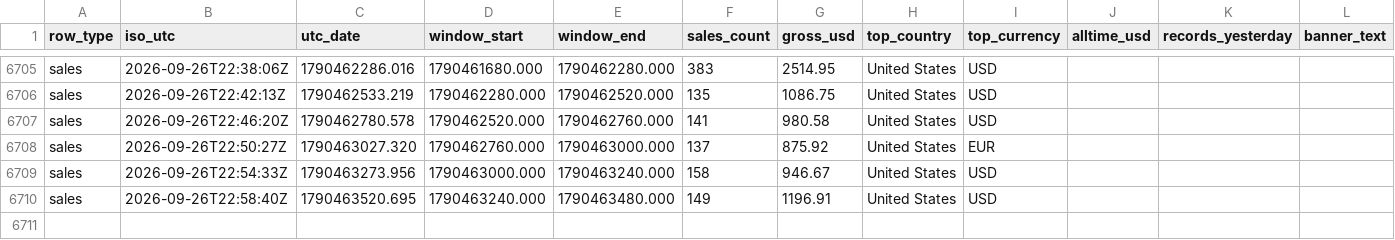
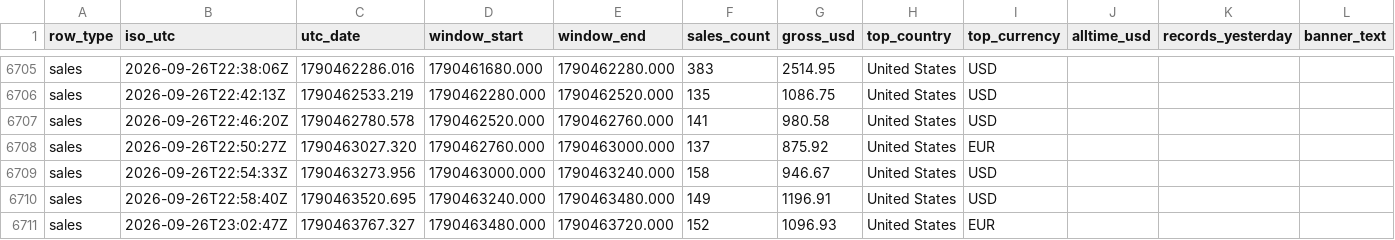
Before and after one commit to samwilco/bandcamp-revenue-tracker, a CSV file: data/bandcamp_log.csv, drawn as a sheet; only a part is shown, gaps mark what is left out; rows hold the shown columns only; the diff names each change by its address in the sheet, - before the commit and + after, or states it on an @@ line.

```diff
--- a/data/bandcamp_log.csv
+++ b/data/bandcamp_log.csv
+row 6711: sales | 2026-09-26T23:02:47Z | 1790463767.327 | 1790463480.000 | 1790463720.000 | 152 | 1096.93 | United States | EUR
```
Also changed, not shown: 2 other files.
